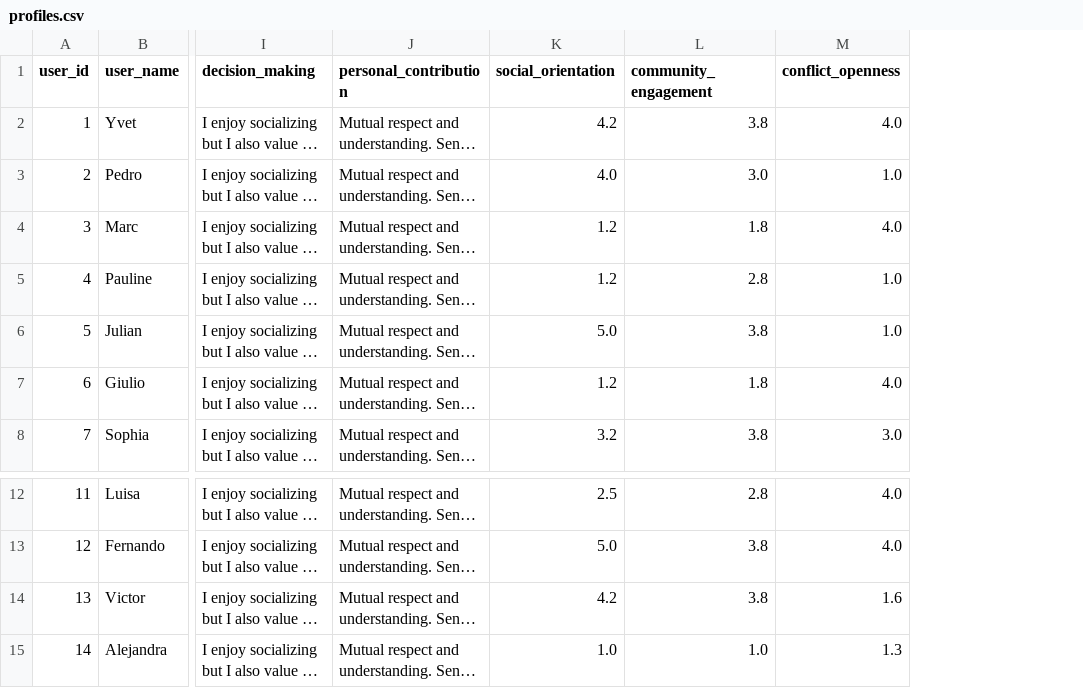
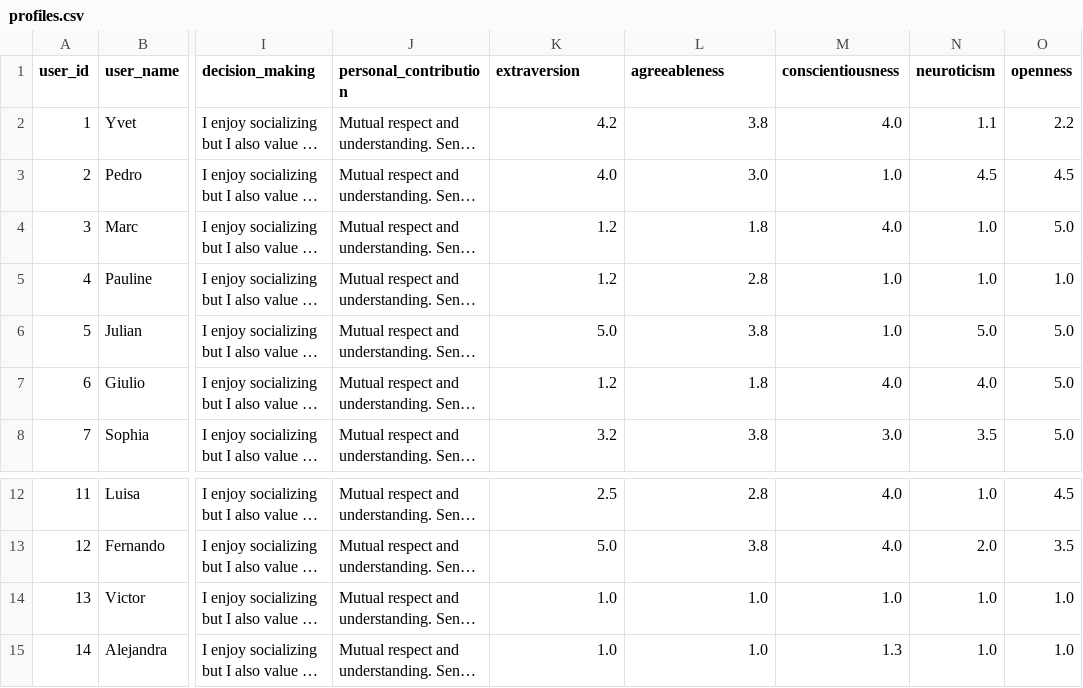
Before and after one commit to alejandranavcas/glasshome-matching-colivers, a CSV file: data/profiles.csv, drawn as a sheet; only a part is shown, gaps mark what is left out; long unchanged cells end in …; the diff names each change by its address in the sheet, - before the commit and + after, or states it on an @@ line.

Commit message:
implement OCEAN questions for personality

```diff
--- a/data/profiles.csv
+++ b/data/profiles.csv
+column N (neuroticism), rows 2-8: 1.1 | 4.5 | 1.0 | 1.0 | 5.0 | 4.0 | 3.5; rows 12-15: 1.0 | 2.0 | 1.0 | 1.0
+column O (openness), rows 2-8: 2.2 | 4.5 | 5.0 | 1.0 | 5.0 | 5.0 | 5.0; rows 12-15: 4.5 | 3.5 | 1.0 | 1.0
-K1: social_orientation
+K1: extraversion
-L1: community_engagement
+L1: agreeableness
-M1: conflict_openness
+M1: conscientiousness
-K14 (extraversion): 4.2
+K14 (extraversion): 1.0
-L14 (agreeableness): 3.8
+L14 (agreeableness): 1.0
-M14 (conscientiousness): 1.6
+M14 (conscientiousness): 1.0
```
Also changed, not shown: 1 other file.
